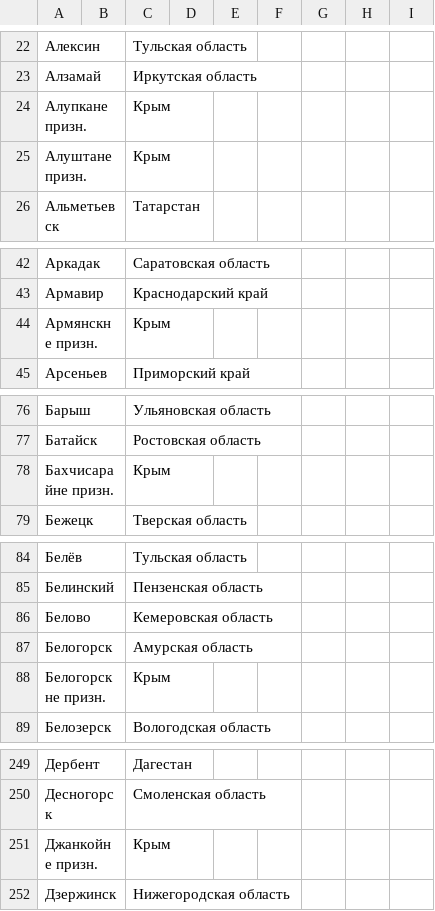
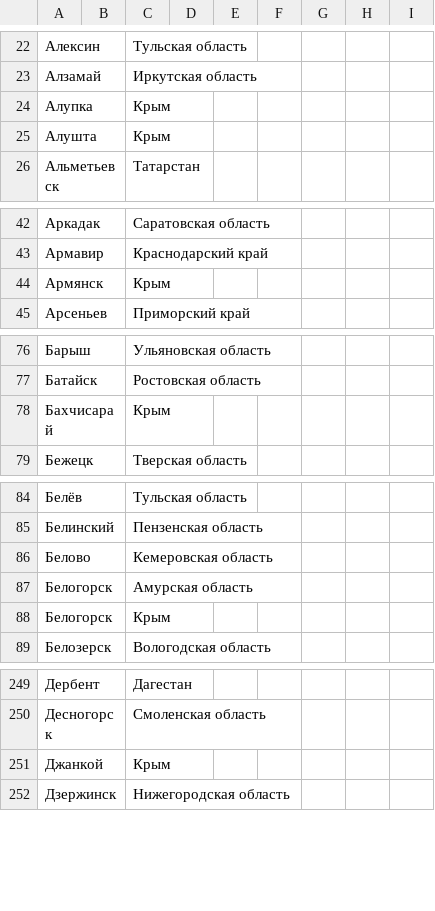
Before and after one commit to belingo/belingoGeo, a CSV file: examples/all_cities_rf.csv, drawn as a sheet; only a part is shown, gaps mark what is left out; the diff covers the shown part only; the diff names each change by its address in the sheet, - before the commit and + after, or states it on an @@ line.

Commit message:
fix example csv file with cities

```diff
--- a/examples/all_cities_rf.csv
+++ b/examples/all_cities_rf.csv
-A24: Алупкане призн.
+A24: Алупка
-A25: Алуштане призн.
+A25: Алушта
-A44: Армянскне призн.
+A44: Армянск
-A78: Бахчисарайне призн.
+A78: Бахчисарай
-A88: Белогорскне призн.
+A88: Белогорск
-A251: Джанкойне призн.
+A251: Джанкой
```
Also changed, not shown: 11 edited cells elsewhere in this file.
